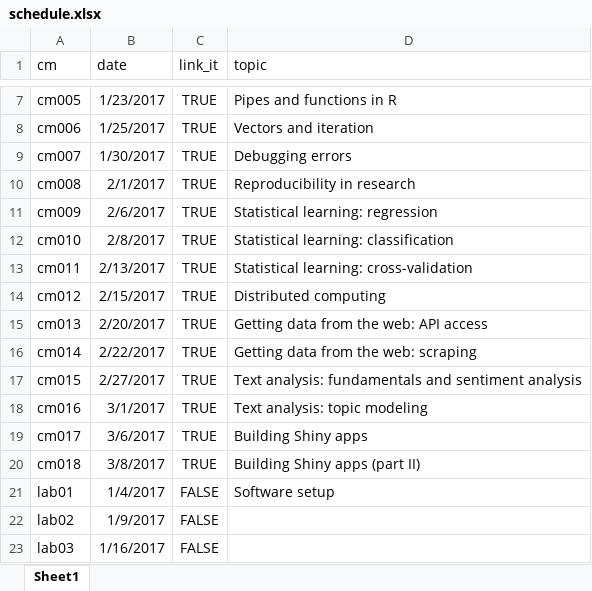
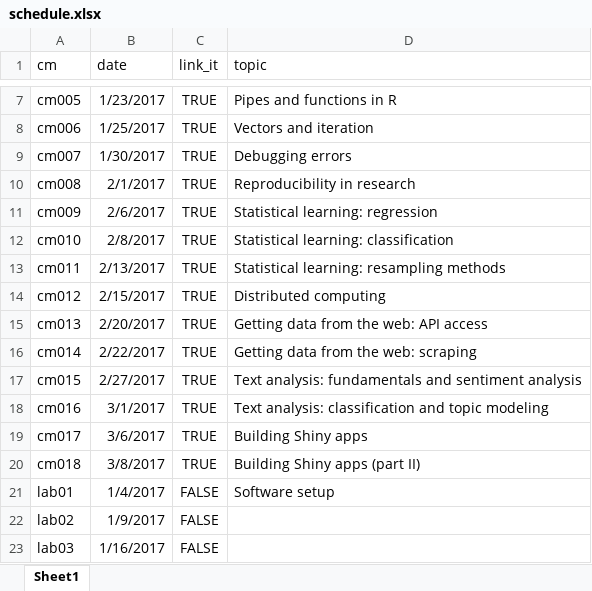
Before and after one commit to cis-ds/course-site, an Excel workbook: course_admin/schedule.xlsx, sheet Sheet1, drawn as a sheet; only a part is shown, gaps mark what is left out; values as stored, in another font and other column widths than the file's, no borders; the diff names each change by its address in the sheet, - before the commit and + after, or states it on an @@ line.

Commit message:
Finish updating course objectives - close issue #5

```diff
--- a/course_admin/schedule.xlsx (sheet Sheet1)
+++ b/course_admin/schedule.xlsx (sheet Sheet1)
-D13 (topic): Statistical learning: cross-validation
+D13 (topic): Statistical learning: resampling methods
-D18 (topic): Text analysis: topic modeling
+D18 (topic): Text analysis: classification and topic modeling
```
Also changed, not shown: 32 other files.
